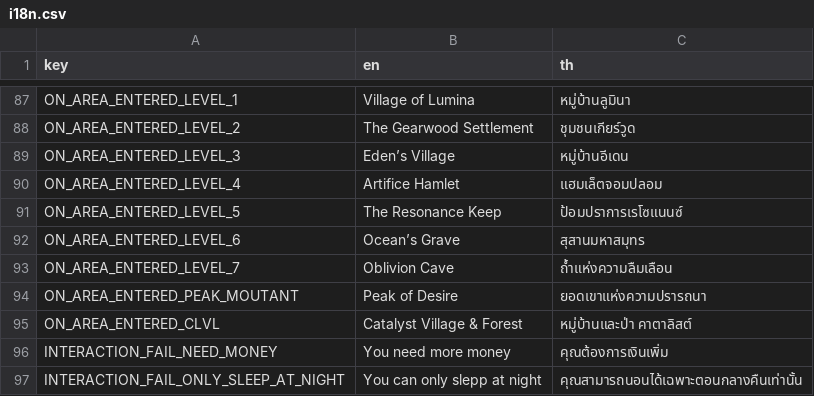
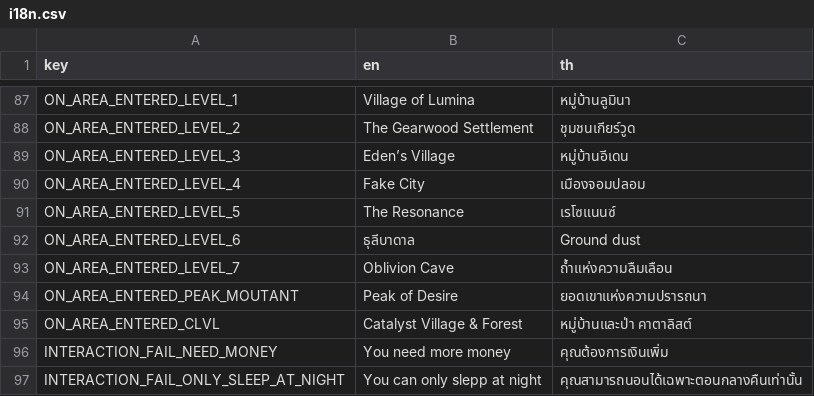
Before and after one commit to FujaTyping/Tafiya-Tare, a CSV file: I18N/i18n.csv, drawn as a sheet; only a part is shown, gaps mark what is left out.

```diff
--- a/I18N/i18n.csv
+++ b/I18N/i18n.csv
@@ -89,5 +89,5 @@ ON_AREA_ENTERED_LEVEL_2,The Gearwood Settlement,ชุมชนเกียร
 ON_AREA_ENTERED_LEVEL_3,Eden’s Village,หมู่บ้านอีเดน
-ON_AREA_ENTERED_LEVEL_4,Artifice Hamlet,แฮมเล็ตจอมปลอม
-ON_AREA_ENTERED_LEVEL_5,The Resonance Keep,ป้อมปราการเรโซแนนซ์
-ON_AREA_ENTERED_LEVEL_6,Ocean’s Grave,สุสานมหาสมุทร
+ON_AREA_ENTERED_LEVEL_4,Fake City,เมืองจอมปลอม
+ON_AREA_ENTERED_LEVEL_5,The Resonance,เรโซแนนซ์
+ON_AREA_ENTERED_LEVEL_6,ธุลีบาดาล,Ground dust
 ON_AREA_ENTERED_LEVEL_7,Oblivion Cave,ถ้ำแห่งความลืมเลือน
```
Also changed, not shown: 26 other files.
